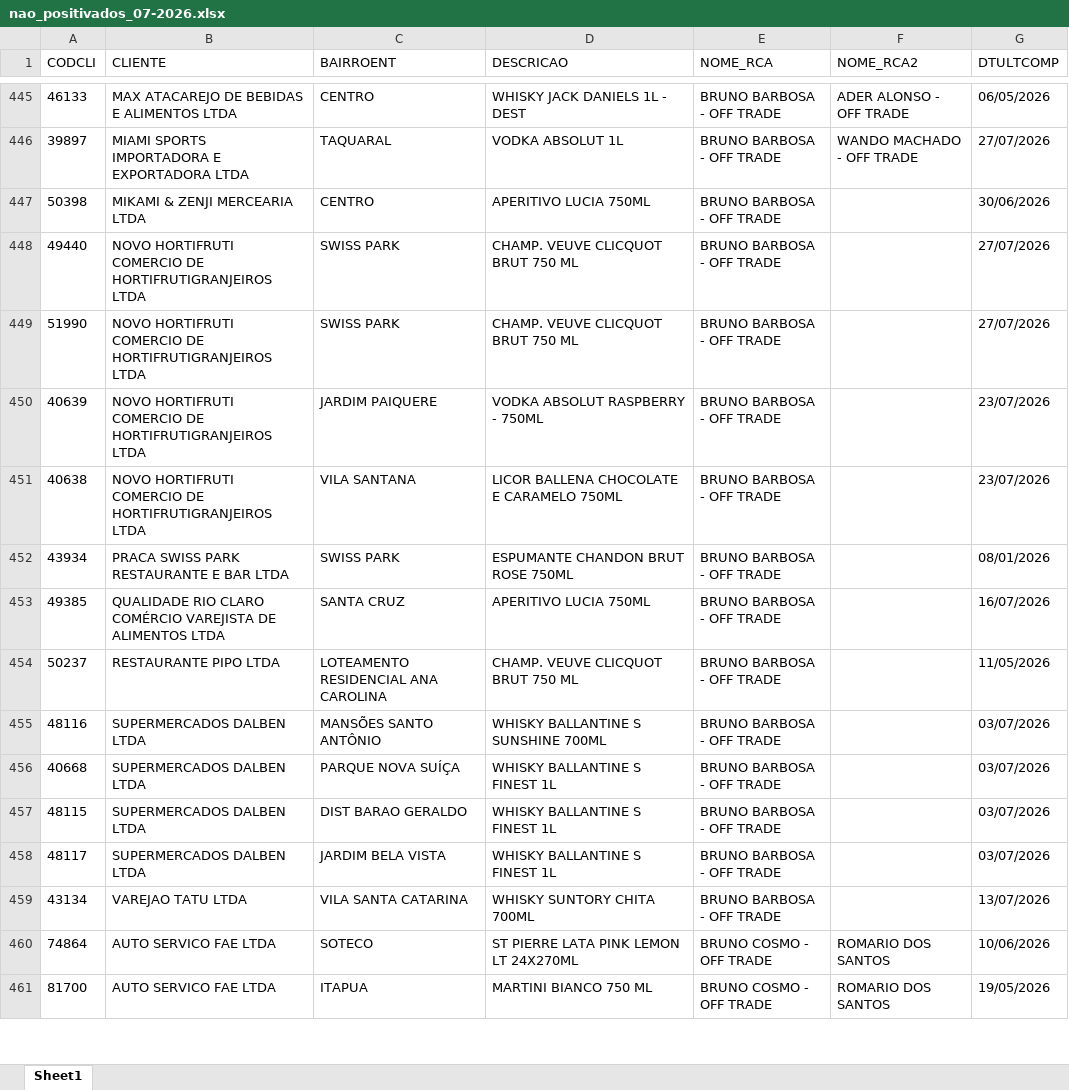
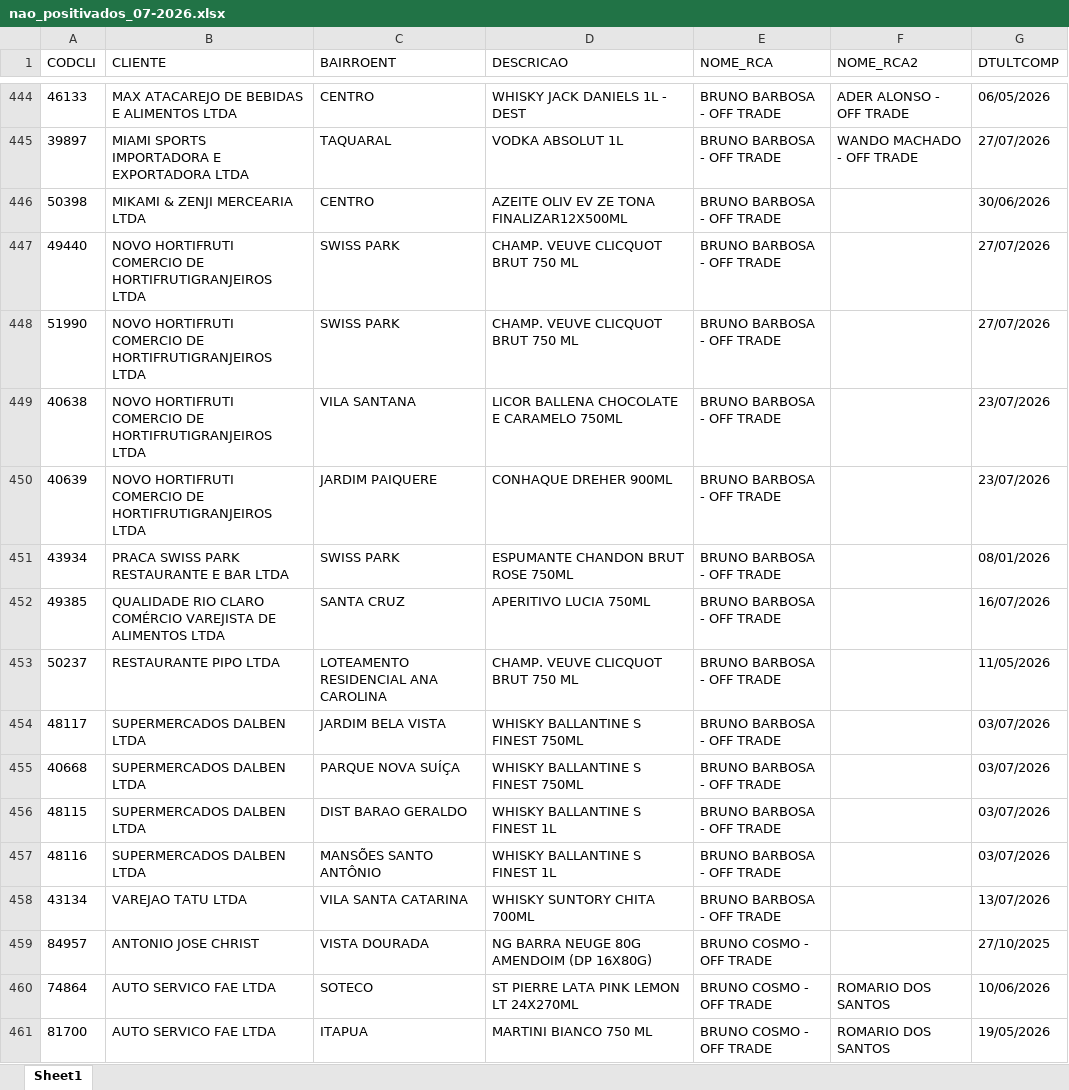
Before and after one commit to leonardocampos-cmd/offtrade, an Excel workbook: nao_positivados_07-2026.xlsx, sheet Sheet1, drawn as a sheet; only a part is shown, gaps mark what is left out; values as stored, in another font and other column widths than the file's, no borders; removed rows and columns are numbered as before the commit, all else as after; the diff covers the shown part only; the diff names each change by its address in the sheet, - before the commit and + after, or states it on an @@ line.

```diff
--- a/nao_positivados_07-2026.xlsx (sheet Sheet1)
+++ b/nao_positivados_07-2026.xlsx (sheet Sheet1)
-D446 (DESCRICAO): APERITIVO LUCIA 750ML
+D446 (DESCRICAO): AZEITE OLIV EV ZE TONA FINALIZAR12X500ML
-row 450: 40639 | NOVO HORTIFRUTI COMERCIO DE HORTIFRUTIGRANJEIROS LTDA | JARDIM PAIQUERE | VODKA ABSOLUT RASPBERRY - 750ML | BRUNO BARBOSA - OFF TRADE |  | 23/07/2026
+row 450: 40639 | NOVO HORTIFRUTI COMERCIO DE HORTIFRUTIGRANJEIROS LTDA | JARDIM PAIQUERE | CONHAQUE DREHER 900ML | BRUNO BARBOSA - OFF TRADE |  | 23/07/2026
-A454 (CODCLI): 48116
+A454 (CODCLI): 48117
-C454 (BAIRROENT): MANSÕES SANTO ANTÔNIO
+C454 (BAIRROENT): JARDIM BELA VISTA
-D454 (DESCRICAO): WHISKY BALLANTINE S SUNSHINE 700ML
+D454 (DESCRICAO): WHISKY BALLANTINE S FINEST 750ML
-D455 (DESCRICAO): WHISKY BALLANTINE S FINEST 1L
+D455 (DESCRICAO): WHISKY BALLANTINE S FINEST 750ML
-A457 (CODCLI): 48117
+A457 (CODCLI): 48116
-C457 (BAIRROENT): JARDIM BELA VISTA
+C457 (BAIRROENT): MANSÕES SANTO ANTÔNIO
+row 459: 84957 | ANTONIO JOSE CHRIST | VISTA DOURADA | NG BARRA NEUGE 80G AMENDOIM (DP 16X80G) | BRUNO COSMO - OFF TRADE |  | 27/10/2025
```
Also changed, not shown: 50 added rows, 34 removed rows, 11 moved rows and 710 edited cells elsewhere in this sheet, 6 other files.
